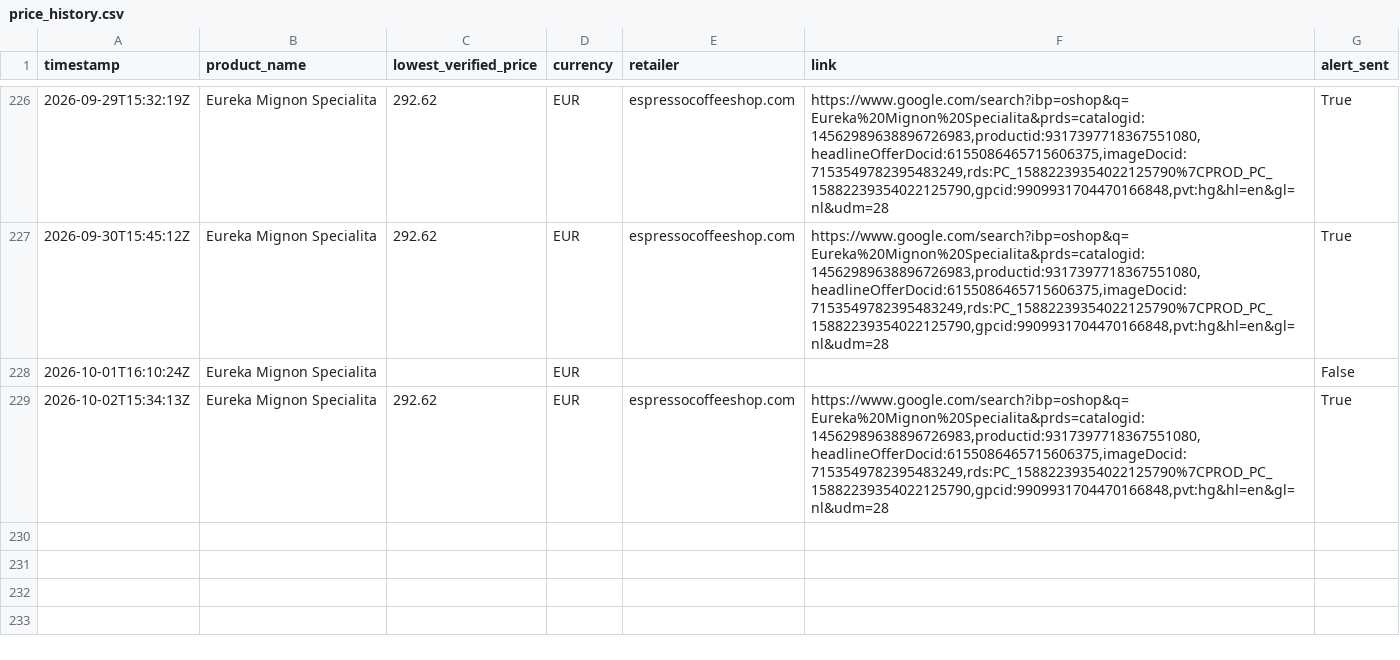
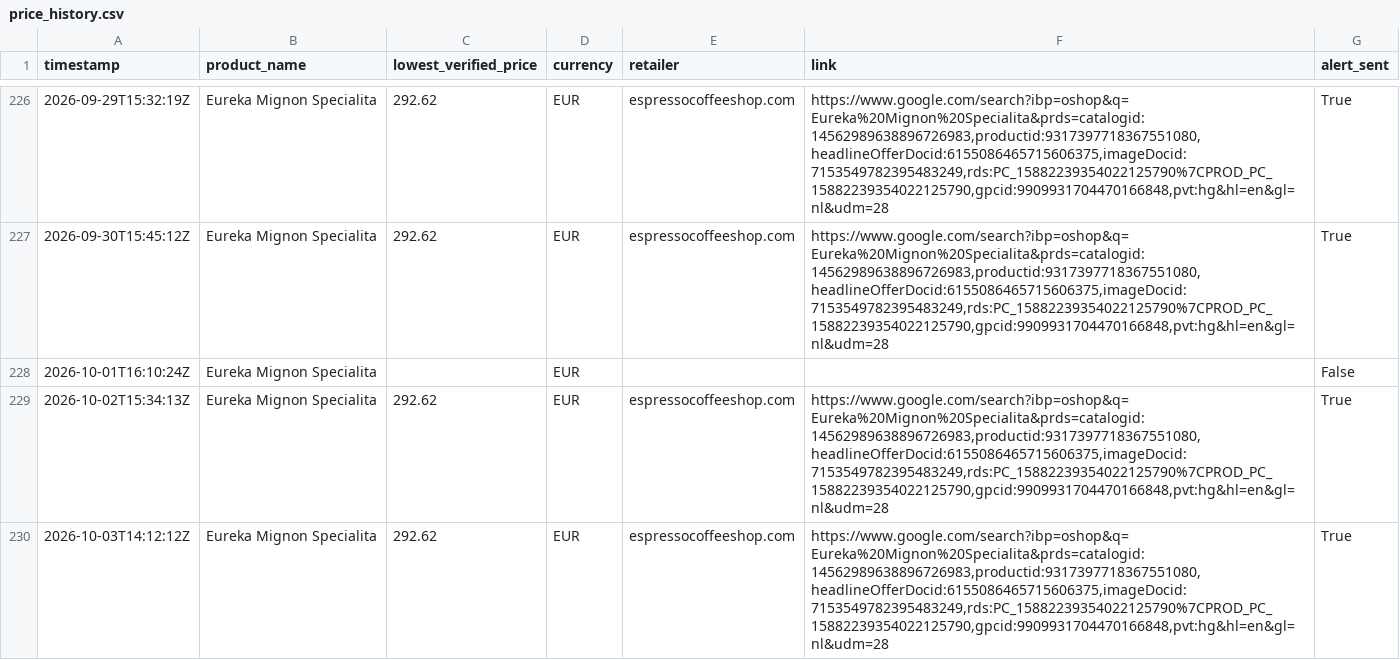
Before and after one commit to Thakkennes/price-tracker, a CSV file: price_history.csv, drawn as a sheet; only a part is shown, gaps mark what is left out.

```diff
--- a/price_history.csv
+++ b/price_history.csv
@@ -229 +229,2 @@ timestamp,product_name,lowest_verified_price,currency,retailer,link,alert_sent
 2026-10-02T15:34:13Z,Eureka Mignon Specialita,292.62,EUR,espressocoffeeshop.com,"https://www.google.com/search?ibp=oshop&q=Eureka%20Mignon%20Specialita&prds=catalogid:14562989638896726983,productid:9317397718367551080,headlineOfferDocid:6155086465715606375,imageDocid:7153549782395483249,rds:PC_15882239354022125790%7CPROD_PC_15882239354022125790,gpcid:9909931704470166848,pvt:hg&hl=en&gl=nl&udm=28",True
+2026-10-03T14:12:12Z,Eureka Mignon Specialita,292.62,EUR,espressocoffeeshop.com,"https://www.google.com/search?ibp=oshop&q=Eureka%20Mignon%20Specialita&prds=catalogid:14562989638896726983,productid:9317397718367551080,headlineOfferDocid:6155086465715606375,imageDocid:7153549782395483249,rds:PC_15882239354022125790%7CPROD_PC_15882239354022125790,gpcid:9909931704470166848,pvt:hg&hl=en&gl=nl&udm=28",True
```
